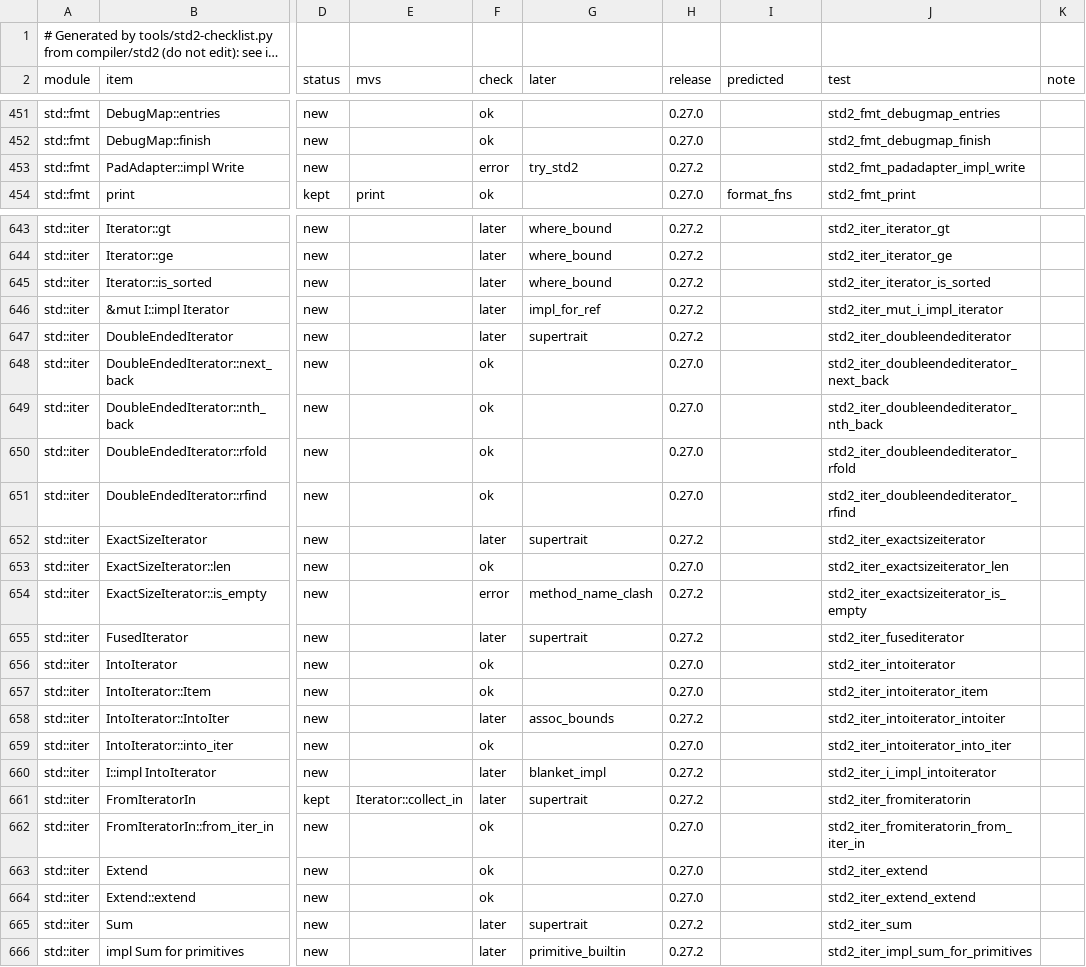
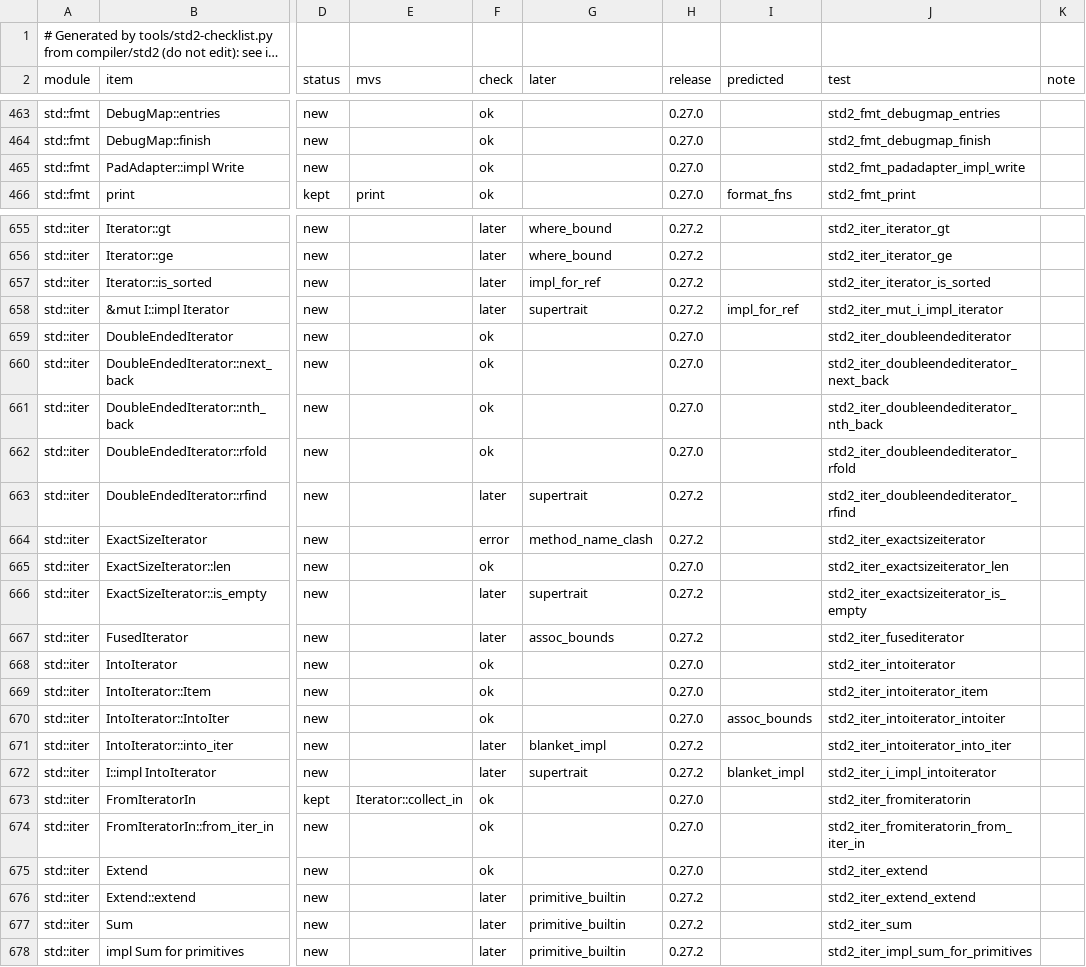
Before and after one commit to magniff/vole, a TSV file: compiler/std2/checklist.tsv, drawn as a sheet; only a part is shown, gaps mark what is left out; long unchanged cells end in …; addresses are those after the commit; the diff covers the shown part only; the diff names each change by its address in the sheet, - before the commit and + after, or states it on an @@ line.

Commit message:
std2: checklist remade (the tuple Debug impls, the merge)

```diff
--- a/compiler/std2/checklist.tsv
+++ b/compiler/std2/checklist.tsv
-F465 (check): error
+F465 (check): ok
-G465 (later): try_std2
+G465 (later): (empty)
-H465 (release): 0.27.2
+H465 (release): 0.27.0
-G657 (later): where_bound
+G657 (later): impl_for_ref
-G658 (later): impl_for_ref
+G658 (later): supertrait
-I658 (predicted): (empty)
+I658 (predicted): impl_for_ref
-F659 (check): later
+F659 (check): ok
-G659 (later): supertrait
+G659 (later): (empty)
-H659 (release): 0.27.2
+H659 (release): 0.27.0
-F663 (check): ok
+F663 (check): later
-G663 (later): (empty)
+G663 (later): supertrait
-H663 (release): 0.27.0
+H663 (release): 0.27.2
-F664 (check): later
+F664 (check): error
-G664 (later): supertrait
+G664 (later): method_name_clash
-F666 (check): error
+F666 (check): later
-G666 (later): method_name_clash
+G666 (later): supertrait
-G667 (later): supertrait
+G667 (later): assoc_bounds
-F670 (check): later
+F670 (check): ok
-G670 (later): assoc_bounds
+G670 (later): (empty)
-H670 (release): 0.27.2
+H670 (release): 0.27.0
-I670 (predicted): (empty)
+I670 (predicted): assoc_bounds
-F671 (check): ok
+F671 (check): later
-G671 (later): (empty)
+G671 (later): blanket_impl
-H671 (release): 0.27.0
+H671 (release): 0.27.2
-G672 (later): blanket_impl
+G672 (later): supertrait
-I672 (predicted): (empty)
+I672 (predicted): blanket_impl
-F673 (check): later
+F673 (check): ok
-G673 (later): supertrait
+G673 (later): (empty)
-H673 (release): 0.27.2
+H673 (release): 0.27.0
-F676 (check): ok
+F676 (check): later
-G676 (later): (empty)
+G676 (later): primitive_builtin
-H676 (release): 0.27.0
+H676 (release): 0.27.2
-G677 (later): supertrait
+G677 (later): primitive_builtin
```
Also changed, not shown: 12 added rows and 66 edited cells elsewhere in this file.
